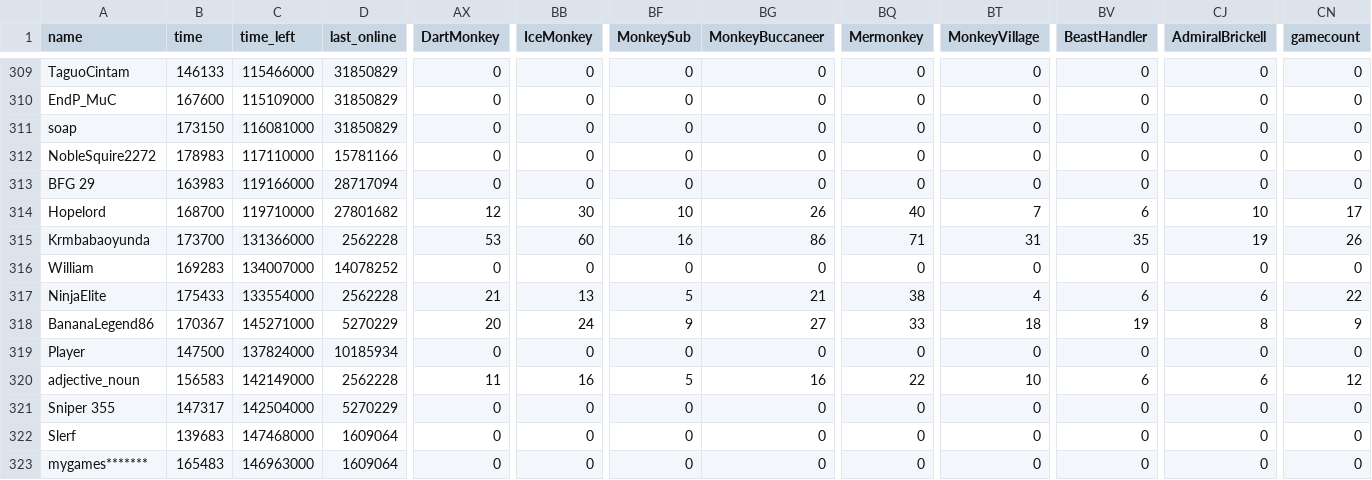
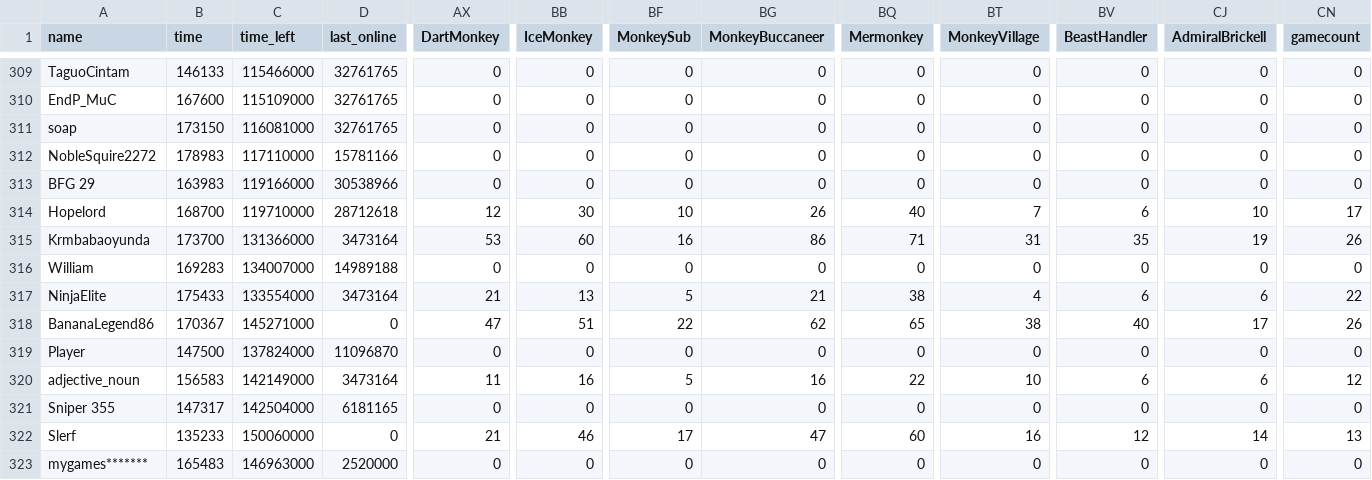
Before and after one commit to ducanup01/btd6race, a CSV file: race_leaderboard.csv, drawn as a sheet; only a part is shown, gaps mark what is left out; the diff covers the shown part only; the diff names each change by its address in the sheet, - before the commit and + after, or states it on an @@ line.

```diff
--- a/race_leaderboard.csv
+++ b/race_leaderboard.csv
-D309:D311 (last_online): 31850829
+D309:D311 (last_online): 32761765
-D313 (last_online): 28717094
+D313 (last_online): 30538966
-D314 (last_online): 27801682
+D314 (last_online): 28712618
-D315 (last_online): 2562228
+D315 (last_online): 3473164
-D316 (last_online): 14078252
+D316 (last_online): 14989188
-D317 (last_online): 2562228
+D317 (last_online): 3473164
-D318 (last_online): 5270229
+D318 (last_online): 0
-AX318 (DartMonkey): 20
+AX318 (DartMonkey): 47
-BB318 (IceMonkey): 24
+BB318 (IceMonkey): 51
-BF318 (MonkeySub): 9
+BF318 (MonkeySub): 22
-BG318 (MonkeyBuccaneer): 27
+BG318 (MonkeyBuccaneer): 62
-BQ318 (Mermonkey): 33
+BQ318 (Mermonkey): 65
-BT318 (MonkeyVillage): 18
+BT318 (MonkeyVillage): 38
-BV318 (BeastHandler): 19
+BV318 (BeastHandler): 40
-CJ318 (AdmiralBrickell): 8
+CJ318 (AdmiralBrickell): 17
-CN318 (gamecount): 9
+CN318 (gamecount): 26
-D319 (last_online): 10185934
+D319 (last_online): 11096870
-D320 (last_online): 2562228
+D320 (last_online): 3473164
-D321 (last_online): 5270229
+D321 (last_online): 6181165
-B322 (time): 139683
+B322 (time): 135233
-C322 (time_left): 147468000
+C322 (time_left): 150060000
-D322 (last_online): 1609064
+D322 (last_online): 0
-AX322 (DartMonkey): 0
+AX322 (DartMonkey): 21
-BB322 (IceMonkey): 0
+BB322 (IceMonkey): 46
-BF322 (MonkeySub): 0
+BF322 (MonkeySub): 17
-BG322 (MonkeyBuccaneer): 0
+BG322 (MonkeyBuccaneer): 47
-BQ322 (Mermonkey): 0
+BQ322 (Mermonkey): 60
-BT322 (MonkeyVillage): 0
+BT322 (MonkeyVillage): 16
-BV322 (BeastHandler): 0
+BV322 (BeastHandler): 12
-CJ322 (AdmiralBrickell): 0
+CJ322 (AdmiralBrickell): 14
-CN322 (gamecount): 0
+CN322 (gamecount): 13
-D323 (last_online): 1609064
+D323 (last_online): 2520000
```
Also changed, not shown: 129 edited cells elsewhere in this file.
